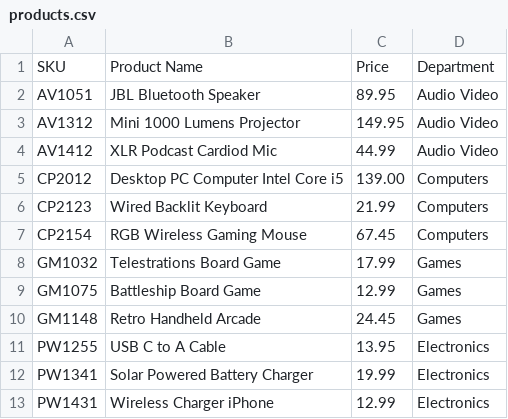
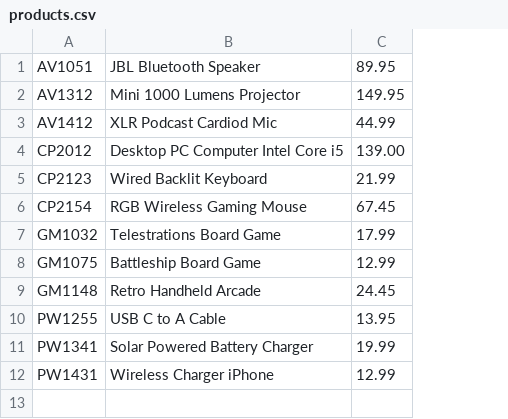
Before and after one commit to codenamehannah/online-store, a CSV file: products.csv, drawn as a sheet; removed rows and columns are numbered as before the commit, all else as after; the diff names each change by its address in the sheet, - before the commit and + after, or states it on an @@ line.

```diff
--- a/products.csv
+++ b/products.csv
-column D, rows 2-13: Audio Video | Audio Video | Audio Video | Computers | Computers | Computers | Games | Games | Games | Electronics | Electronics | Electronics
-row 1: SKU | Product Name | Price | Department
```
Also changed, not shown: 2 other files.
